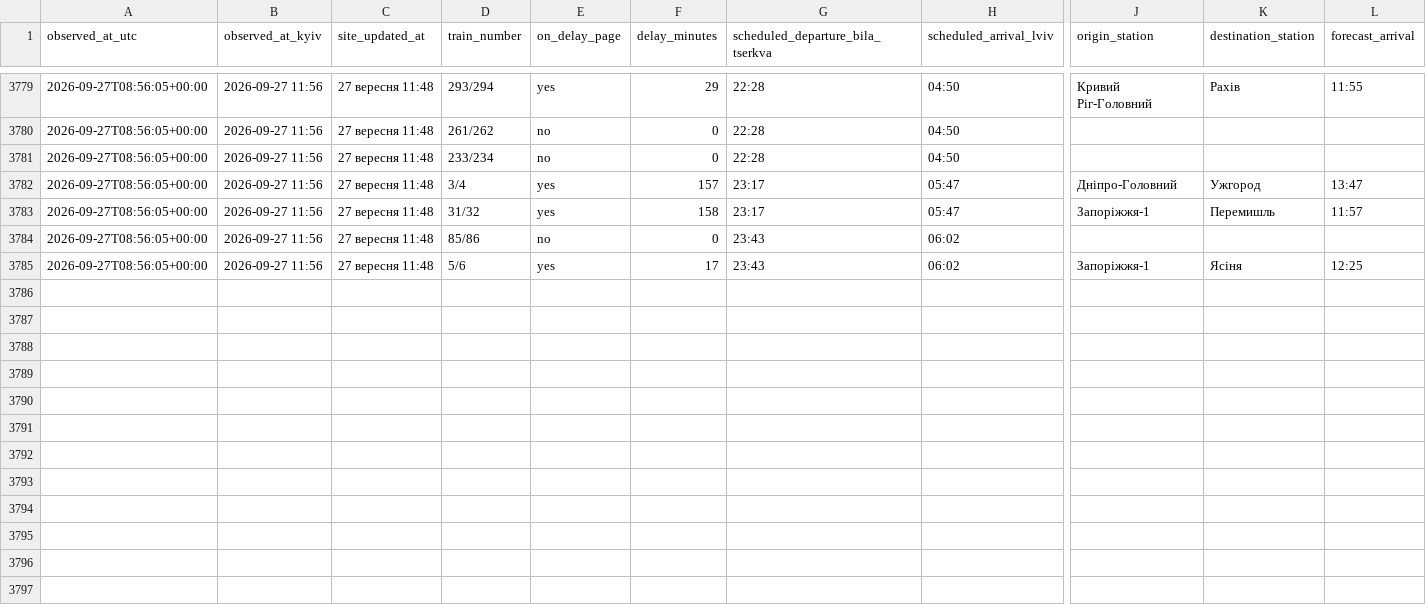
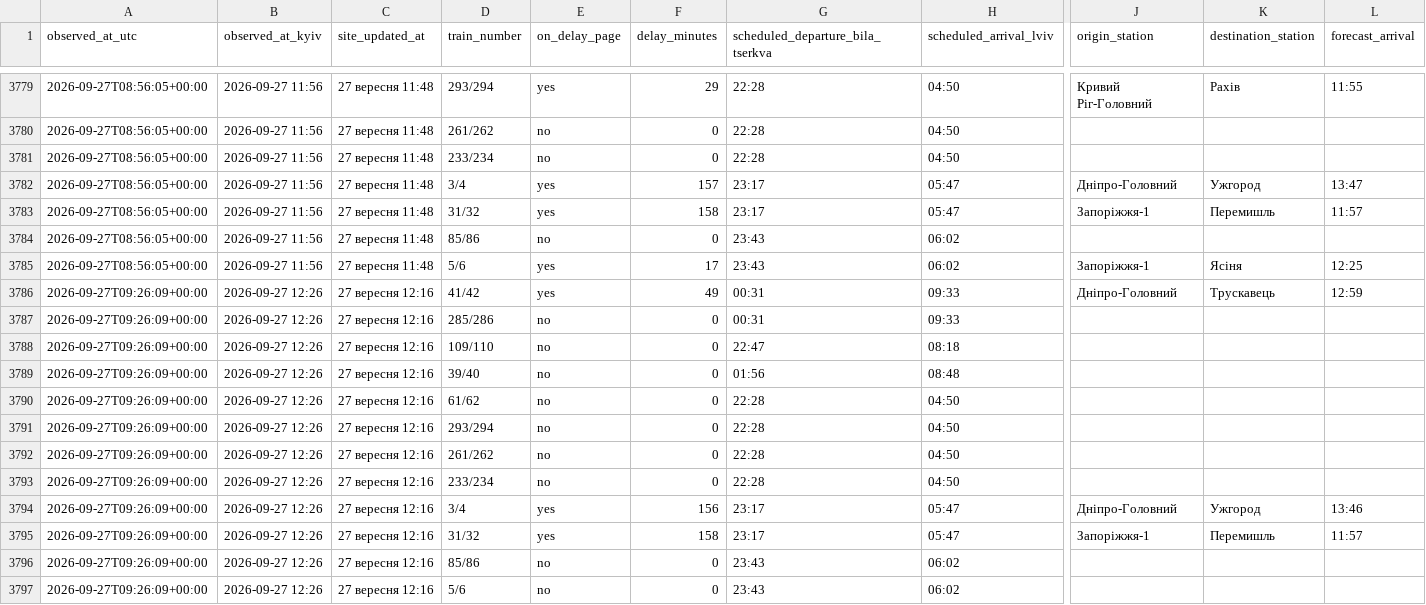
Before and after one commit to Canary2132/delays-tracker, a CSV file: data/delays.csv, drawn as a sheet; only a part is shown, gaps mark what is left out; rows hold the shown columns only; the diff names each change by its address in the sheet, - before the commit and + after, or states it on an @@ line.

Commit message:
data: 2026-09-27 09:26 UTC

```diff
--- a/data/delays.csv
+++ b/data/delays.csv
+row 3786: 2026-09-27T09:26:09+00:00 | 2026-09-27 12:26 | 27 вересня 12:16 | 41/42 | yes | 49 | 00:31 | 09:33 | Дніпро-Головний | Трускавець | 12:59
+row 3787: 2026-09-27T09:26:09+00:00 | 2026-09-27 12:26 | 27 вересня 12:16 | 285/286 | no | 0 | 00:31 | 09:33
+row 3788: 2026-09-27T09:26:09+00:00 | 2026-09-27 12:26 | 27 вересня 12:16 | 109/110 | no | 0 | 22:47 | 08:18
+row 3789: 2026-09-27T09:26:09+00:00 | 2026-09-27 12:26 | 27 вересня 12:16 | 39/40 | no | 0 | 01:56 | 08:48
+row 3790: 2026-09-27T09:26:09+00:00 | 2026-09-27 12:26 | 27 вересня 12:16 | 61/62 | no | 0 | 22:28 | 04:50
+row 3791: 2026-09-27T09:26:09+00:00 | 2026-09-27 12:26 | 27 вересня 12:16 | 293/294 | no | 0 | 22:28 | 04:50
+row 3792: 2026-09-27T09:26:09+00:00 | 2026-09-27 12:26 | 27 вересня 12:16 | 261/262 | no | 0 | 22:28 | 04:50
+row 3793: 2026-09-27T09:26:09+00:00 | 2026-09-27 12:26 | 27 вересня 12:16 | 233/234 | no | 0 | 22:28 | 04:50
+row 3794: 2026-09-27T09:26:09+00:00 | 2026-09-27 12:26 | 27 вересня 12:16 | 3/4 | yes | 156 | 23:17 | 05:47 | Дніпро-Головний | Ужгород | 13:46
+row 3795: 2026-09-27T09:26:09+00:00 | 2026-09-27 12:26 | 27 вересня 12:16 | 31/32 | yes | 158 | 23:17 | 05:47 | Запоріжжя-1 | Перемишль | 11:57
+row 3796: 2026-09-27T09:26:09+00:00 | 2026-09-27 12:26 | 27 вересня 12:16 | 85/86 | no | 0 | 23:43 | 06:02
+row 3797: 2026-09-27T09:26:09+00:00 | 2026-09-27 12:26 | 27 вересня 12:16 | 5/6 | no | 0 | 23:43 | 06:02
```
